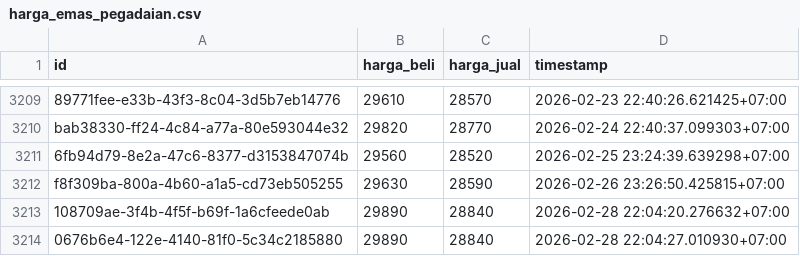
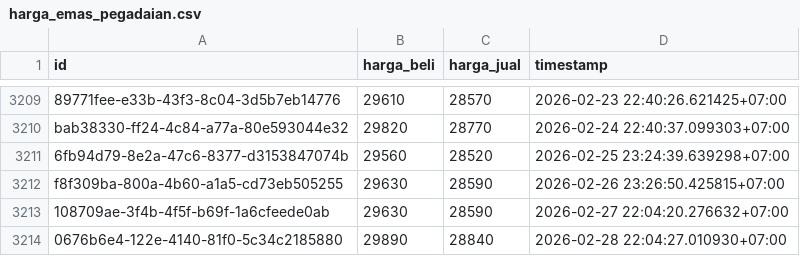
Before and after one commit to ahmadzfaiz/data, a CSV file: datasets/harga_emas_pegadaian.csv, drawn as a sheet; only a part is shown, gaps mark what is left out.

Commit message:
chore: update harga emas

```diff
--- a/datasets/harga_emas_pegadaian.csv
+++ b/datasets/harga_emas_pegadaian.csv
@@ -3212,3 +3212,3 @@ bab38330-ff24-4c84-a77a-80e593044e32,29820,28770,2026-02-24 22:40:37.099303+07:0
 f8f309ba-800a-4b60-a1a5-cd73eb505255,29630,28590,2026-02-26 23:26:50.425815+07:00
-108709ae-3f4b-4f5f-b69f-1a6cfeede0ab,29890,28840,2026-02-28 22:04:20.276632+07:00
+108709ae-3f4b-4f5f-b69f-1a6cfeede0ab,29630,28590,2026-02-27 22:04:20.276632+07:00
 0676b6e4-122e-4140-81f0-5c34c2185880,29890,28840,2026-02-28 22:04:27.010930+07:00
```
